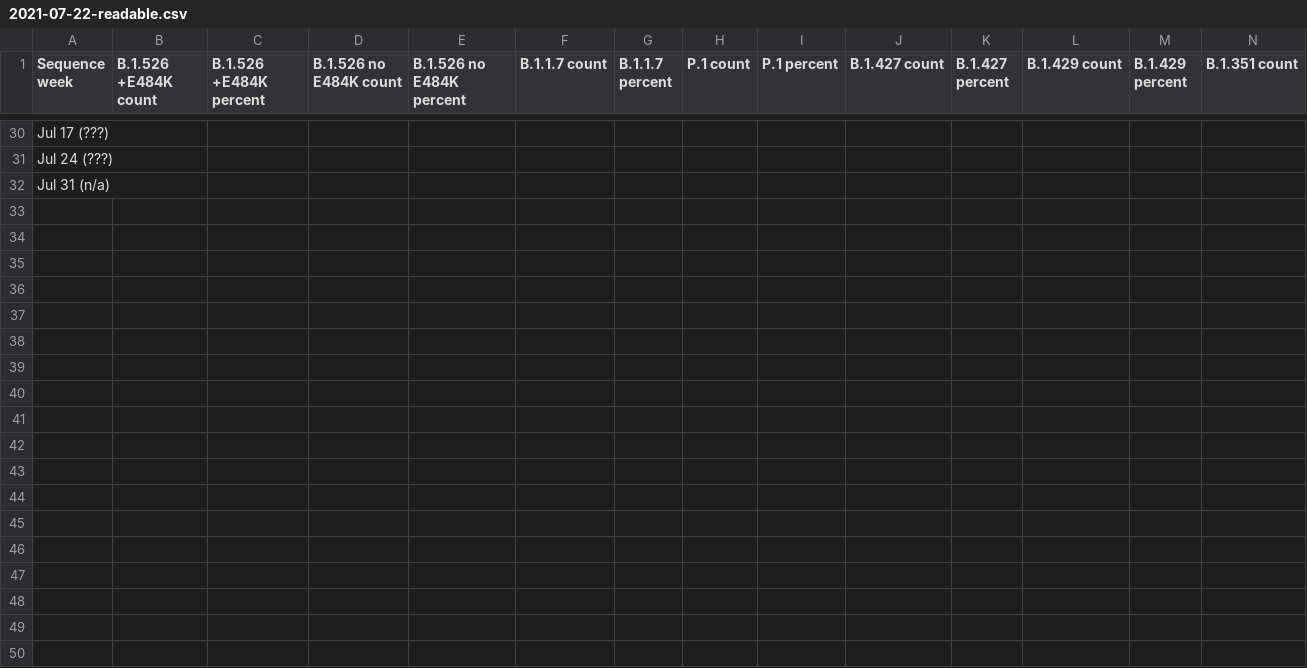
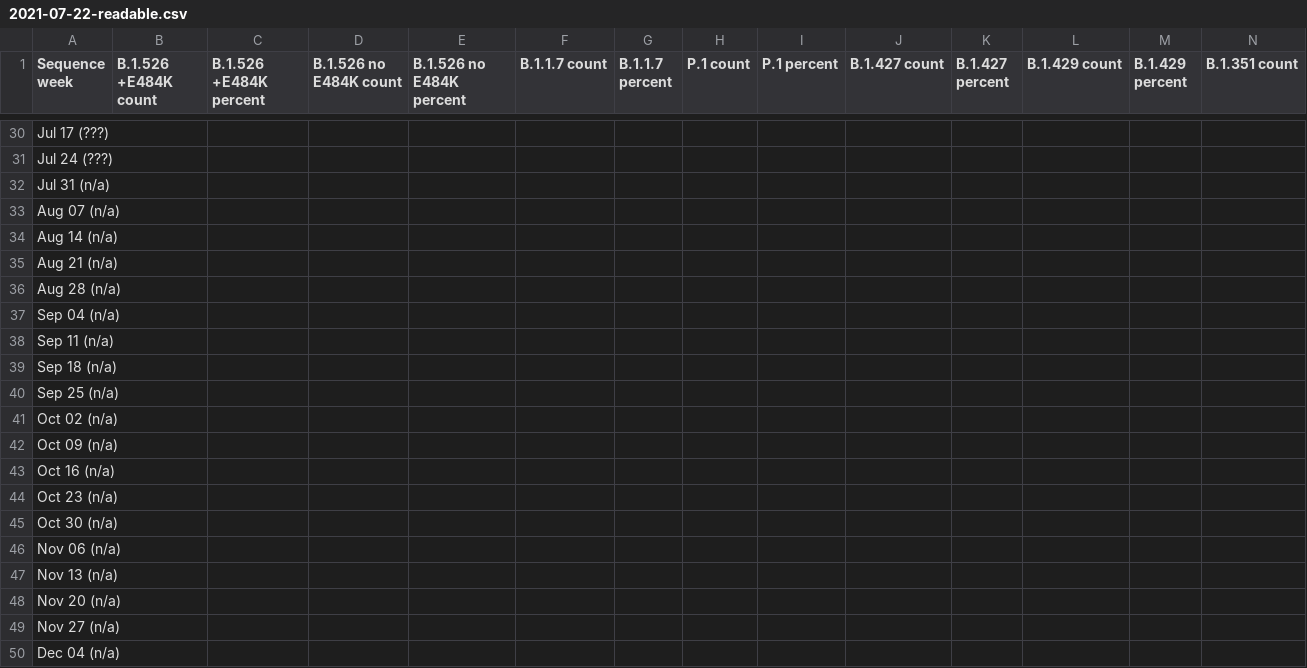
Before and after one commit to BWMosher/coronavirus-data, a CSV file: variants/history/2021-07-22-readable.csv, drawn as a sheet; only a part is shown, gaps mark what is left out; rows hold the shown columns only; the diff names each change by its address in the sheet, - before the commit and + after, or states it on an @@ line.

```diff
--- a/variants/history/2021-07-22-readable.csv
+++ b/variants/history/2021-07-22-readable.csv
+row 33: Aug 07 (n/a)
+row 34: Aug 14 (n/a)
+row 35: Aug 21 (n/a)
+row 36: Aug 28 (n/a)
+row 37: Sep 04 (n/a)
+row 38: Sep 11 (n/a)
+row 39: Sep 18 (n/a)
+row 40: Sep 25 (n/a)
+row 41: Oct 02 (n/a)
+row 42: Oct 09 (n/a)
+row 43: Oct 16 (n/a)
+row 44: Oct 23 (n/a)
+row 45: Oct 30 (n/a)
+row 46: Nov 06 (n/a)
+row 47: Nov 13 (n/a)
+row 48: Nov 20 (n/a)
+row 49: Nov 27 (n/a)
+row 50: Dec 04 (n/a)
```
Also changed, not shown: variants/history/2021-06-10-readable.csv, variants/history/2021-06-17-readable.csv, 14 other files.
